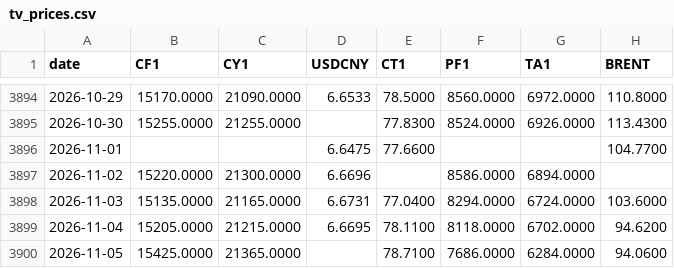
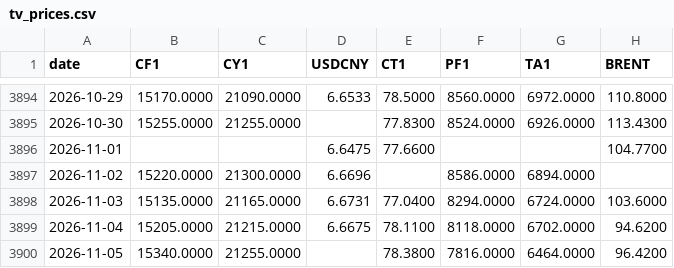
Before and after one commit to BMR-Com/Brazil--trade, a CSV file: data/china/tv_prices.csv, drawn as a sheet; only a part is shown, gaps mark what is left out.

Commit message:
data: China cotton 2026-11-05

```diff
--- a/data/china/tv_prices.csv
+++ b/data/china/tv_prices.csv
@@ -3898,3 +3898,3 @@ date,CF1,CY1,USDCNY,CT1,PF1,TA1,BRENT
 2026-11-03,15135.0000,21165.0000,6.6731,77.0400,8294.0000,6724.0000,103.6000
-2026-11-04,15205.0000,21215.0000,6.6695,78.1100,8118.0000,6702.0000,94.6200
-2026-11-05,15425.0000,21365.0000,,78.7100,7686.0000,6284.0000,94.0600
+2026-11-04,15205.0000,21215.0000,6.6675,78.1100,8118.0000,6702.0000,94.6200
+2026-11-05,15340.0000,21255.0000,,78.3800,7816.0000,6464.0000,96.4200
```
Also changed, not shown: 5 other files.
